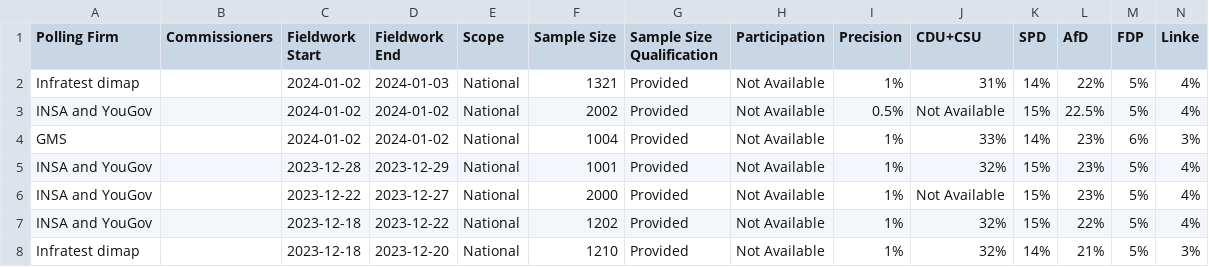
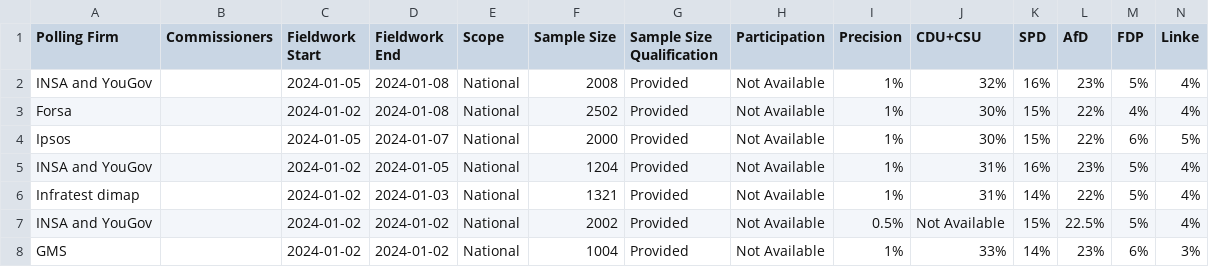
Before and after one commit to michalskop/europeelects, a CSV file: v2/data/de.csv, drawn as a sheet; only a part is shown; the shorter side is filled out with more unchanged rows; rows hold the shown columns only; the diff names each change by its address in the sheet, - before the commit and + after, or states it on an @@ line.

```diff
--- a/v2/data/de.csv
+++ b/v2/data/de.csv
+row 2: INSA and YouGov |  | 2024-01-05 | 2024-01-08 | National | 2008 | Provided | Not Available | 1% | 32% | 16% | 23% | 5% | 4%
+row 3: Forsa |  | 2024-01-02 | 2024-01-08 | National | 2502 | Provided | Not Available | 1% | 30% | 15% | 22% | 4% | 4%
+row 4: Ipsos |  | 2024-01-05 | 2024-01-07 | National | 2000 | Provided | Not Available | 1% | 30% | 15% | 22% | 6% | 5%
+row 5: INSA and YouGov |  | 2024-01-02 | 2024-01-05 | National | 1204 | Provided | Not Available | 1% | 31% | 16% | 23% | 5% | 4%
```
Also changed, not shown: v2/data/it.csv, v2/data/pl.csv.
